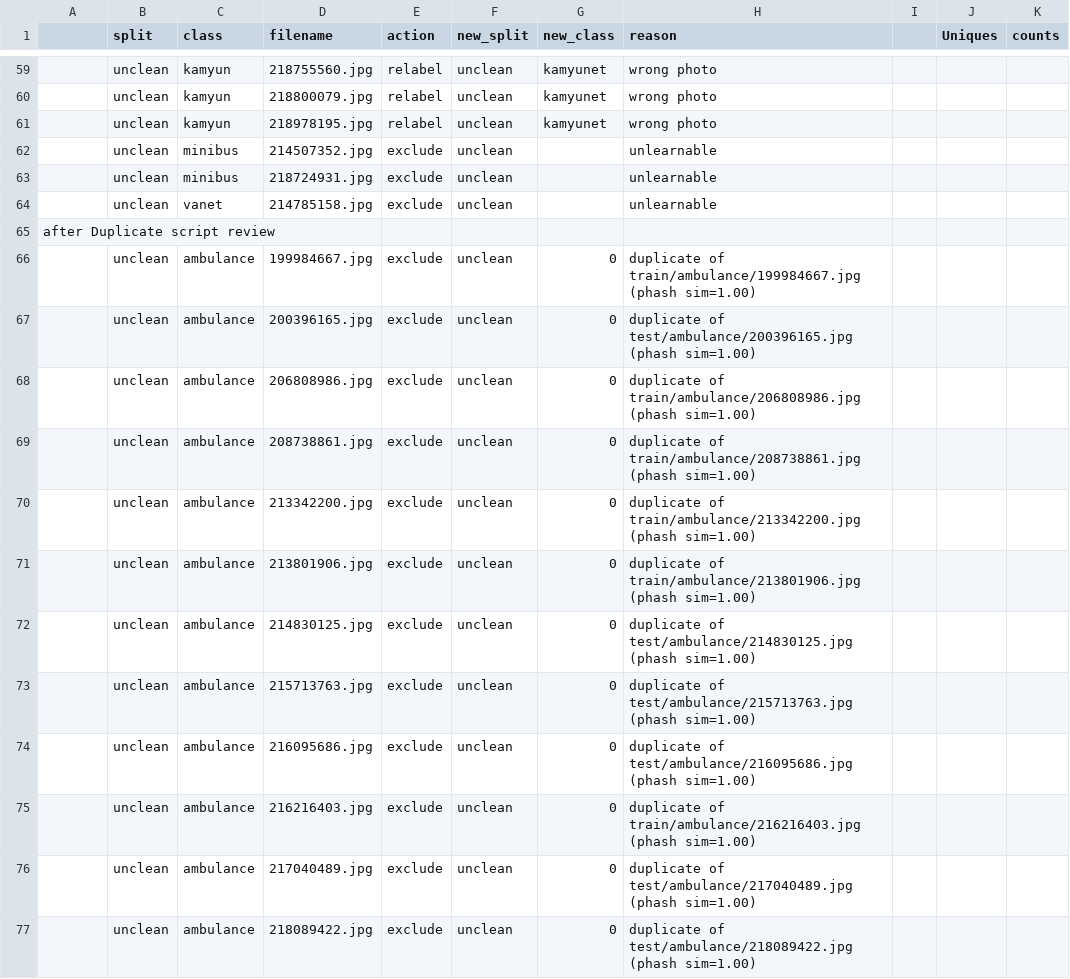
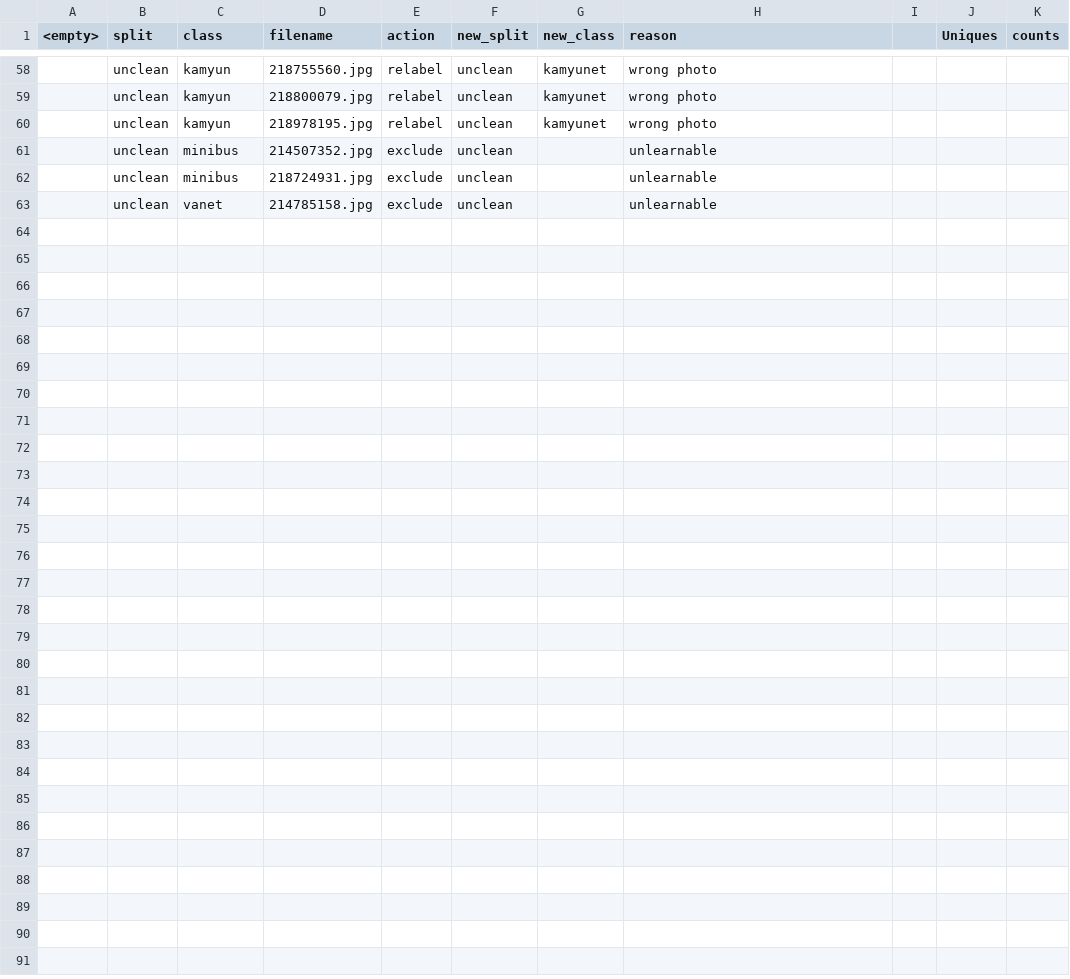
Before and after one commit to arzxii1998-ai/Project-2---Vehicle-Classifier-with-traffic-images, a CSV file: data/1- label_corrections_primary_manual_check.csv (was data/Final_label_corrections_manual_review.csv), drawn as a sheet; only a part is shown, gaps mark what is left out; the diff covers the shown part only; the diff names each change by its address in the sheet, - before the commit and + after, or states it on an @@ line.

Commit message:
cleaned versions of the dataset created.

```diff
--- a/data/Final_label_corrections_manual_review.csv
+++ b/data/1- label_corrections_primary_manual_check.csv
-A1: (empty)
+A1: <empty>
-row 65: after Duplicate script review
-row 66:  | unclean | ambulance | 199984667.jpg | exclude | unclean | 0 | duplicate of train/ambulance/199984667.jpg (phash sim=1.00)
-row 67:  | unclean | ambulance | 200396165.jpg | exclude | unclean | 0 | duplicate of test/ambulance/200396165.jpg (phash sim=1.00)
-row 68:  | unclean | ambulance | 206808986.jpg | exclude | unclean | 0 | duplicate of train/ambulance/206808986.jpg (phash sim=1.00)
-row 69:  | unclean | ambulance | 208738861.jpg | exclude | unclean | 0 | duplicate of train/ambulance/208738861.jpg (phash sim=1.00)
-row 70:  | unclean | ambulance | 213342200.jpg | exclude | unclean | 0 | duplicate of train/ambulance/213342200.jpg (phash sim=1.00)
-row 71:  | unclean | ambulance | 213801906.jpg | exclude | unclean | 0 | duplicate of train/ambulance/213801906.jpg (phash sim=1.00)
-row 72:  | unclean | ambulance | 214830125.jpg | exclude | unclean | 0 | duplicate of test/ambulance/214830125.jpg (phash sim=1.00)
-row 73:  | unclean | ambulance | 215713763.jpg | exclude | unclean | 0 | duplicate of test/ambulance/215713763.jpg (phash sim=1.00)
-row 74:  | unclean | ambulance | 216095686.jpg | exclude | unclean | 0 | duplicate of test/ambulance/216095686.jpg (phash sim=1.00)
-row 75:  | unclean | ambulance | 216216403.jpg | exclude | unclean | 0 | duplicate of train/ambulance/216216403.jpg (phash sim=1.00)
-row 76:  | unclean | ambulance | 217040489.jpg | exclude | unclean | 0 | duplicate of test/ambulance/217040489.jpg (phash sim=1.00)
-row 77:  | unclean | ambulance | 218089422.jpg | exclude | unclean | 0 | duplicate of test/ambulance/218089422.jpg (phash sim=1.00)
```
Also changed, not shown: 13 removed rows elsewhere in this file, data/duplicate_pairs_report.csv, 7 other files.
